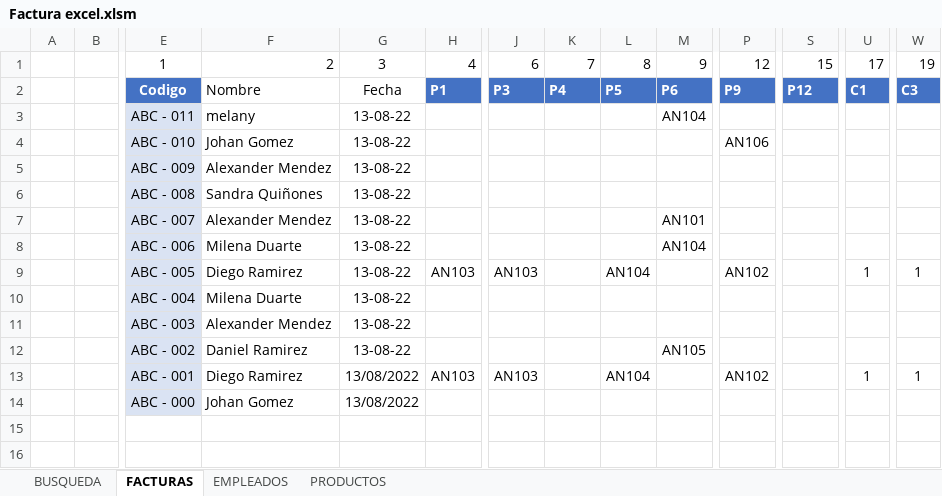
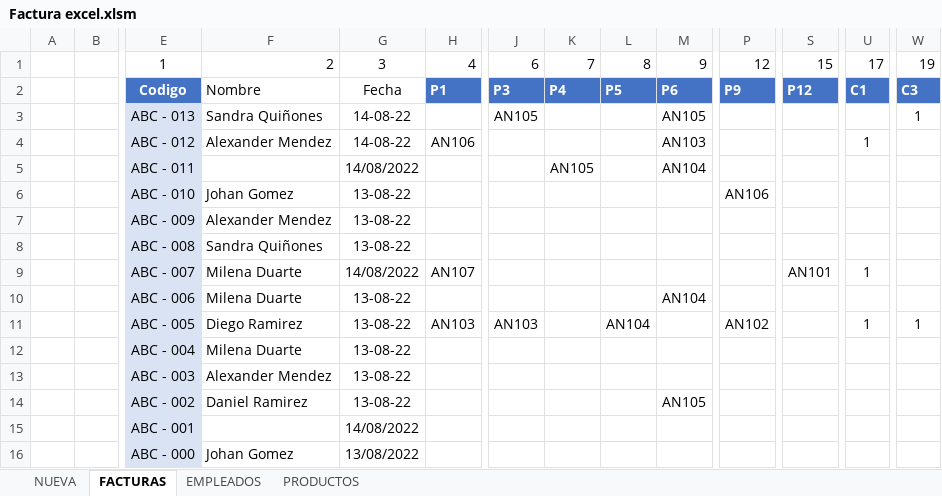
Before and after one commit to Bloxtermol10/Factura-VB, an Excel workbook: Factura excel.xlsm, sheet FACTURAS, drawn as a sheet; only a part is shown, gaps mark what is left out; values as stored, in another font and other column widths than the file's, no borders; table styles not drawn; removed rows and columns are numbered as before the commit, all else as after; rows hold the shown columns only; the diff names each change by its address in the sheet, - before the commit and + after, or states it on an @@ line.

Commit message:
Edicion, Falta optimizar y mejorar la misma

```diff
--- a/Factura excel.xlsm (sheet FACTURAS)
+++ b/Factura excel.xlsm (sheet FACTURAS)
@@ sheet tab hidden: BUSQUEDA @@
@@ sheet tab unhidden: NUEVA @@
-row 3:  |  | ABC - 011 | melany | 13-08-22 |  |  |  |  | AN104
+row 3:  |  | ABC - 013 | Sandra Quiñones | 14-08-22 |  | AN105 |  |  | AN105 |  |  |  | 1
+row 4:  |  | ABC - 012 | Alexander Mendez | 14-08-22 | AN106 |  |  |  | AN103 |  |  | 1
+row 5:  |  | ABC - 011 |  | 14/08/2022 |  |  | AN105 |  | AN104
-row 7:  |  | ABC - 007 | Alexander Mendez | 13-08-22 |  |  |  |  | AN101
+row 9:  |  | ABC - 007 | Milena Duarte | 14/08/2022 | AN107 |  |  |  |  |  | AN101 | 1
-row 13:  |  | ABC - 001 | Diego Ramirez | 13/08/2022 | AN103 | AN103 |  | AN104 |  | AN102 |  | 1 | 1
+row 15:  |  | ABC - 001 |  | 14/08/2022
```
Also changed, not shown: charts or pictures.
